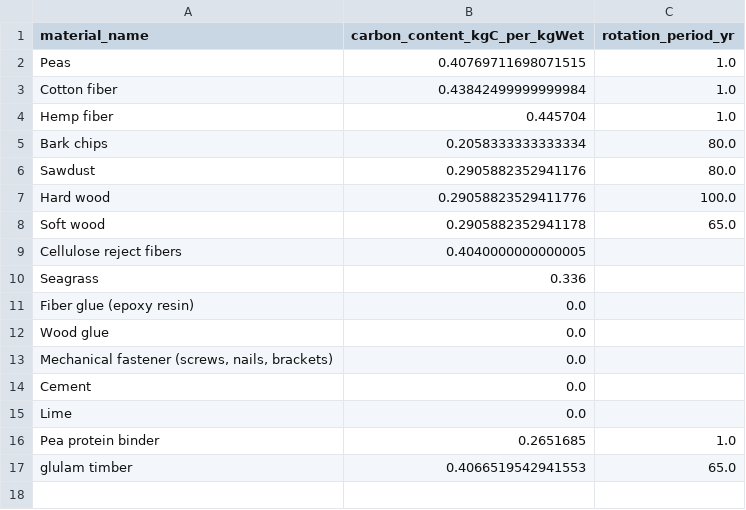
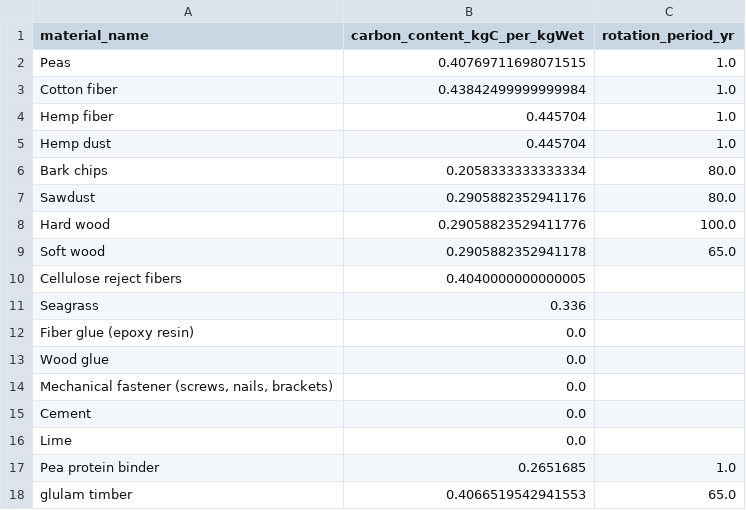
Before and after one commit to TanyaTsui/lca_circular_biobased, a CSV file: data/background/materials_carbon.csv, drawn as a sheet.

```diff
--- a/data/background/materials_carbon.csv
+++ b/data/background/materials_carbon.csv
@@ -4,2 +4,3 @@ Cotton fiber,0.43842499999999984,1.0
 Hemp fiber,0.445704,1.0
+Hemp dust,0.445704,1.0
 Bark chips,0.2058333333333334,80.0
```
Also changed, not shown: 15 other files.
